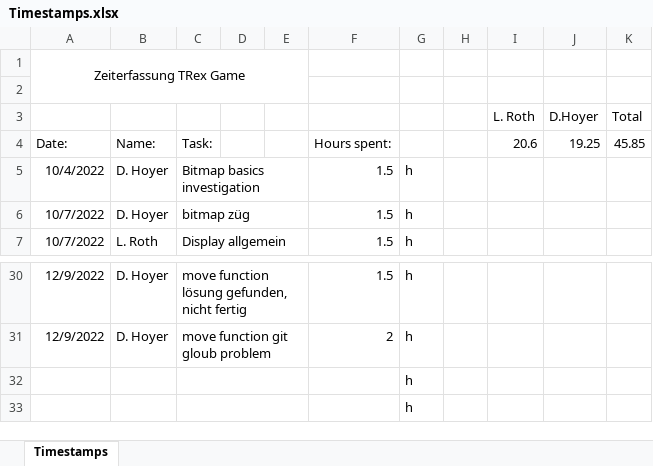
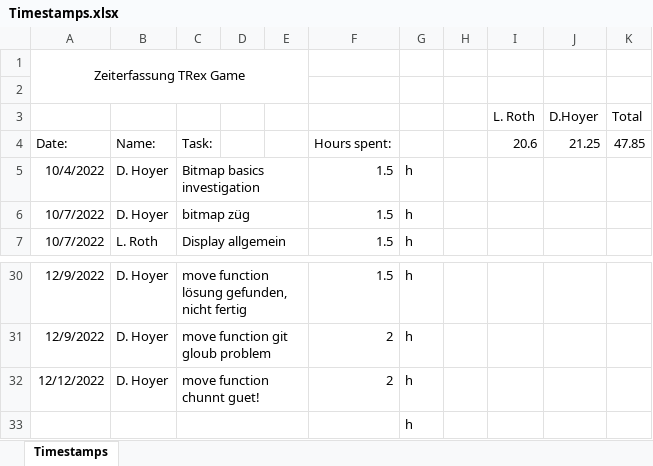
Before and after one commit to DavidHoyer/TRex, an Excel workbook: Timestamps.xlsx, sheet Timestamps, drawn as a sheet; only a part is shown, gaps mark what is left out; values as stored, in another font and other column widths than the file's, no borders; removed rows and columns are numbered as before the commit, all else as after; the diff names each change by its address in the sheet, - before the commit and + after, or states it on an @@ line.

Commit message:
move function tuet fasch!

```diff
--- a/Timestamps.xlsx (sheet Timestamps)
+++ b/Timestamps.xlsx (sheet Timestamps)
-J4 (D.Hoyer): 19.25
+J4 (D.Hoyer): 21.25
-K4 (Total): 45.85
+K4 (Total): 47.85
-row 32:  |  |  |  |  |  | h
+row 32: 12/12/2022 | D. Hoyer | move function chunnt guet! |  |  | 2 | h
```
Also changed, not shown: 1 other file.
